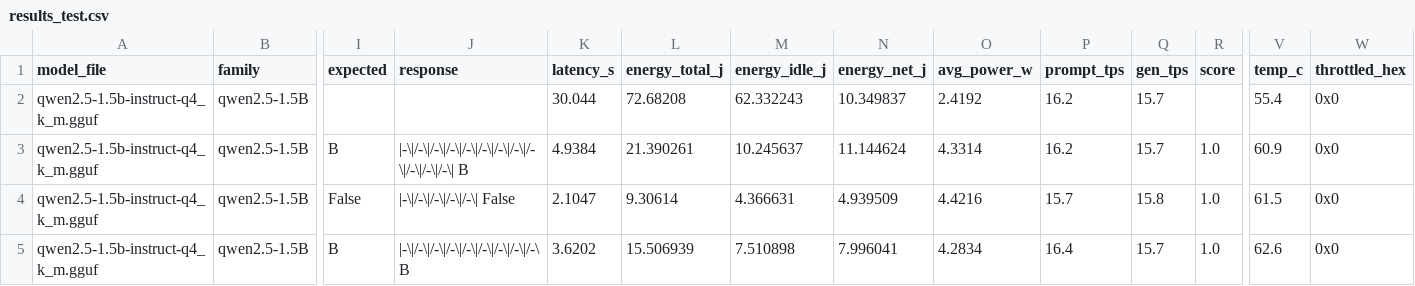
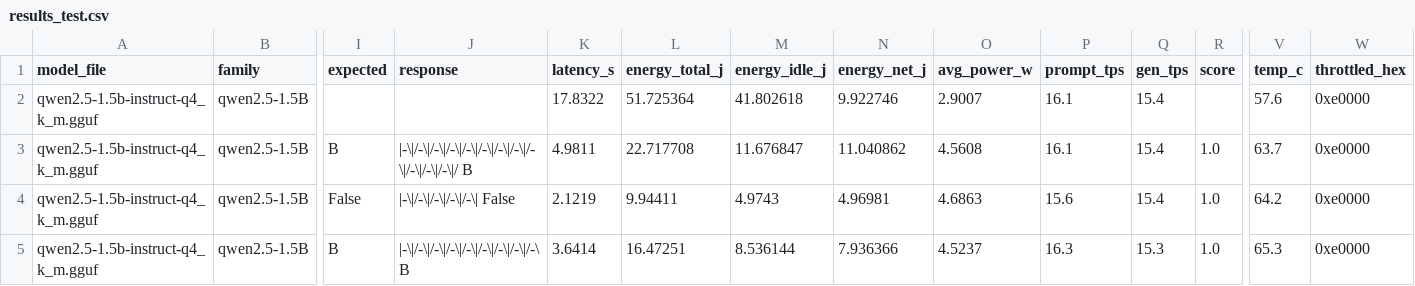
Before and after one commit to DarioG00/Pi5-LLM-Energy-Benchmark, a CSV file: recordings/results_test.csv, drawn as a sheet; only a part is shown, gaps mark what is left out; the diff covers the shown part only; the diff names each change by its address in the sheet, - before the commit and + after, or states it on an @@ line.

```diff
--- a/recordings/results_test.csv
+++ b/recordings/results_test.csv
-K2 (latency_s): 30.044
+K2 (latency_s): 17.8322
-L2 (energy_total_j): 72.68208
+L2 (energy_total_j): 51.725364
-M2 (energy_idle_j): 62.332243
+M2 (energy_idle_j): 41.802618
-N2 (energy_net_j): 10.349837
+N2 (energy_net_j): 9.922746
-O2 (avg_power_w): 2.4192
+O2 (avg_power_w): 2.9007
-P2:P3 (prompt_tps): 16.2
+P2:P3 (prompt_tps): 16.1
-Q2:Q3 (gen_tps): 15.7
+Q2:Q3 (gen_tps): 15.4
-V2 (temp_c): 55.4
+V2 (temp_c): 57.6
-W2:W5 (throttled_hex): 0x0
+W2:W5 (throttled_hex): 0xe0000
-J3 (response): |-\|/-\|/-\|/-\|/-\|/-\|/-\|/-\|/-\|/-\|/-\|/-\| B
+J3 (response): |-\|/-\|/-\|/-\|/-\|/-\|/-\|/-\|/-\|/-\|/-\|/-\|/ B
-K3 (latency_s): 4.9384
+K3 (latency_s): 4.9811
-L3 (energy_total_j): 21.390261
+L3 (energy_total_j): 22.717708
-M3 (energy_idle_j): 10.245637
+M3 (energy_idle_j): 11.676847
-N3 (energy_net_j): 11.144624
+N3 (energy_net_j): 11.040862
-O3 (avg_power_w): 4.3314
+O3 (avg_power_w): 4.5608
-V3 (temp_c): 60.9
+V3 (temp_c): 63.7
-K4 (latency_s): 2.1047
+K4 (latency_s): 2.1219
-L4 (energy_total_j): 9.30614
+L4 (energy_total_j): 9.94411
-M4 (energy_idle_j): 4.366631
+M4 (energy_idle_j): 4.9743
-N4 (energy_net_j): 4.939509
+N4 (energy_net_j): 4.96981
-O4 (avg_power_w): 4.4216
+O4 (avg_power_w): 4.6863
-P4 (prompt_tps): 15.7
+P4 (prompt_tps): 15.6
-Q4 (gen_tps): 15.8
+Q4 (gen_tps): 15.4
-V4 (temp_c): 61.5
+V4 (temp_c): 64.2
-K5 (latency_s): 3.6202
+K5 (latency_s): 3.6414
-L5 (energy_total_j): 15.506939
+L5 (energy_total_j): 16.47251
-M5 (energy_idle_j): 7.510898
+M5 (energy_idle_j): 8.536144
-N5 (energy_net_j): 7.996041
+N5 (energy_net_j): 7.936366
-O5 (avg_power_w): 4.2834
+O5 (avg_power_w): 4.5237
-P5 (prompt_tps): 16.4
+P5 (prompt_tps): 16.3
-Q5 (gen_tps): 15.7
+Q5 (gen_tps): 15.3
-V5 (temp_c): 62.6
+V5 (temp_c): 65.3
```
Also changed, not shown: 22 edited cells elsewhere in this file, recordings/raw_run2_ext/energy_per_config.csv, recordings/raw_run2_ext/pareto_energia.csv, 41 other files.
